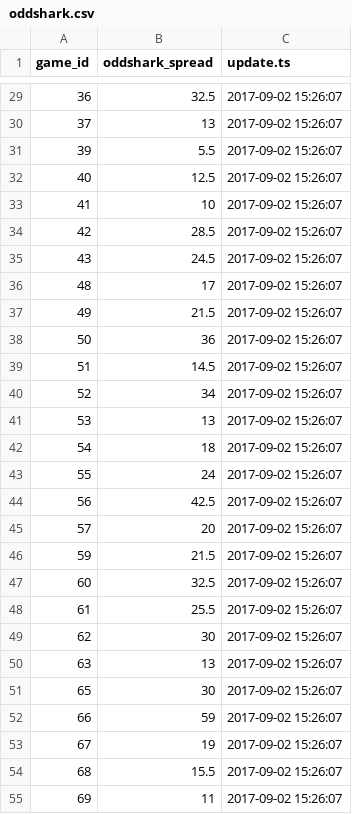
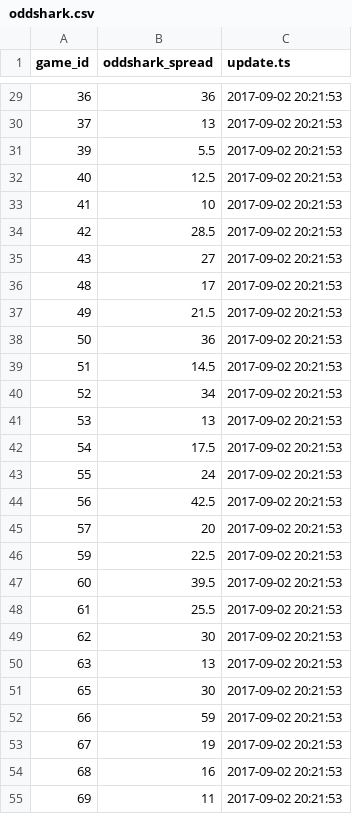
Before and after one commit to timhealz/SIF_scrape, a CSV file: output/2017-09-02/oddshark.csv, drawn as a sheet; only a part is shown, gaps mark what is left out; the diff covers the shown part only.

```diff
--- a/output/2017-09-02/oddshark.csv
+++ b/output/2017-09-02/oddshark.csv
@@ -29,27 +29,27 @@
-36,32.5,2017-09-02 15:26:07
-37,13,2017-09-02 15:26:07
-39,5.5,2017-09-02 15:26:07
-40,12.5,2017-09-02 15:26:07
-41,10,2017-09-02 15:26:07
-42,28.5,2017-09-02 15:26:07
-43,24.5,2017-09-02 15:26:07
-48,17,2017-09-02 15:26:07
-49,21.5,2017-09-02 15:26:07
-50,36,2017-09-02 15:26:07
-51,14.5,2017-09-02 15:26:07
-52,34,2017-09-02 15:26:07
-53,13,2017-09-02 15:26:07
-54,18,2017-09-02 15:26:07
-55,24,2017-09-02 15:26:07
-56,42.5,2017-09-02 15:26:07
-57,20,2017-09-02 15:26:07
-59,21.5,2017-09-02 15:26:07
-60,32.5,2017-09-02 15:26:07
-61,25.5,2017-09-02 15:26:07
-62,30,2017-09-02 15:26:07
-63,13,2017-09-02 15:26:07
-65,30,2017-09-02 15:26:07
-66,59,2017-09-02 15:26:07
-67,19,2017-09-02 15:26:07
-68,15.5,2017-09-02 15:26:07
-69,11,2017-09-02 15:26:07
+36,36,2017-09-02 20:21:53
+37,13,2017-09-02 20:21:53
+39,5.5,2017-09-02 20:21:53
+40,12.5,2017-09-02 20:21:53
+41,10,2017-09-02 20:21:53
+42,28.5,2017-09-02 20:21:53
+43,27,2017-09-02 20:21:53
+48,17,2017-09-02 20:21:53
+49,21.5,2017-09-02 20:21:53
+50,36,2017-09-02 20:21:53
+51,14.5,2017-09-02 20:21:53
+52,34,2017-09-02 20:21:53
+53,13,2017-09-02 20:21:53
+54,17.5,2017-09-02 20:21:53
+55,24,2017-09-02 20:21:53
+56,42.5,2017-09-02 20:21:53
+57,20,2017-09-02 20:21:53
+59,22.5,2017-09-02 20:21:53
+60,39.5,2017-09-02 20:21:53
+61,25.5,2017-09-02 20:21:53
+62,30,2017-09-02 20:21:53
+63,13,2017-09-02 20:21:53
+65,30,2017-09-02 20:21:53
+66,59,2017-09-02 20:21:53
+67,19,2017-09-02 20:21:53
+68,16,2017-09-02 20:21:53
+69,11,2017-09-02 20:21:53
```
Also changed, not shown: 49 edited cells elsewhere in this file, output/2017-09-02/scores.csv, output/2017-09-02/spreads.csv, 8 other files.
